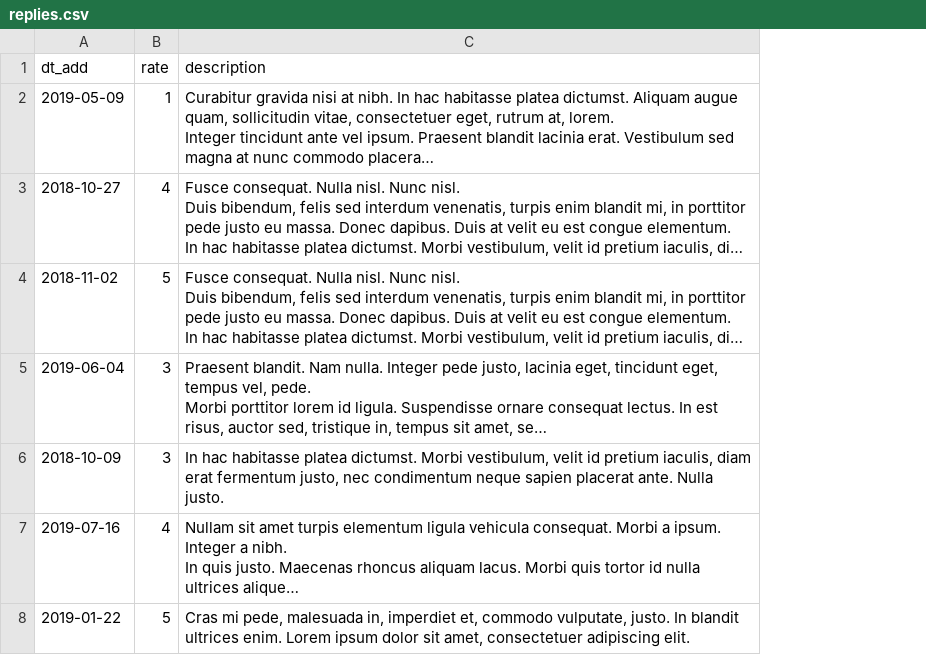
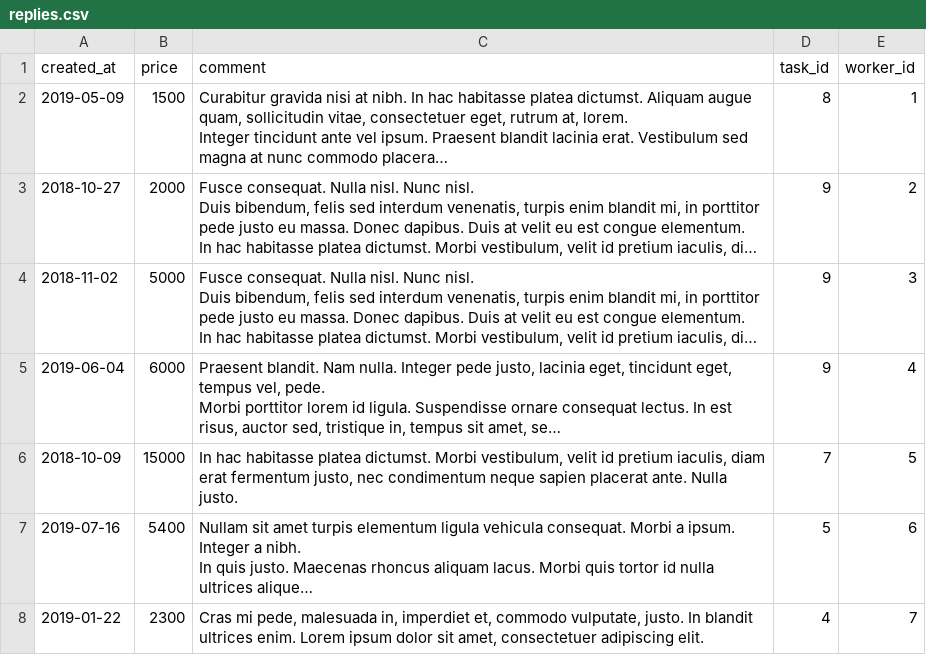
Before and after one commit to oegir/htmlacademy, a CSV file: data/replies.csv, drawn as a sheet; only a part is shown; long unchanged cells end in …; removed rows and columns are numbered as before the commit, all else as after; the diff names each change by its address in the sheet, - before the commit and + after, or states it on an @@ line.

```diff
--- a/data/replies.csv
+++ b/data/replies.csv
-column B, rows 2-8: 1 | 4 | 5 | 3 | 3 | 4 | 5
+column B, rows 2-8: 1500 | 2000 | 5000 | 6000 | 15000 | 5400 | 2300
+column D, rows 2-8: 8 | 9 | 9 | 9 | 7 | 5 | 4
+column E, rows 2-8: 1 | 2 | 3 | 4 | 5 | 6 | 7
-row 1: dt_add | rate | description
+row 1: created_at | price | comment | task_id | worker_id
```
Also changed, not shown: data/categories.csv, data/opinions.csv, 7 other files.
